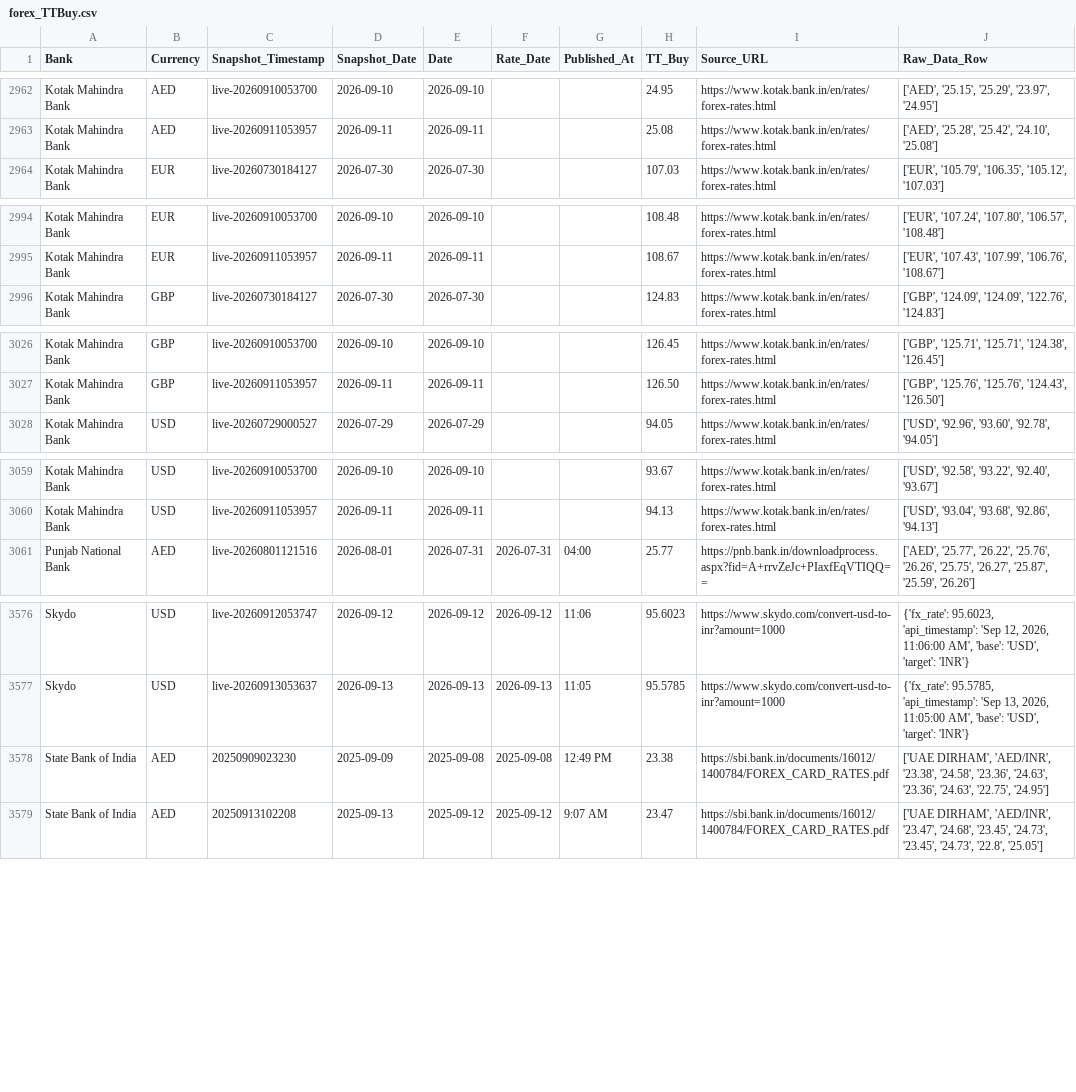
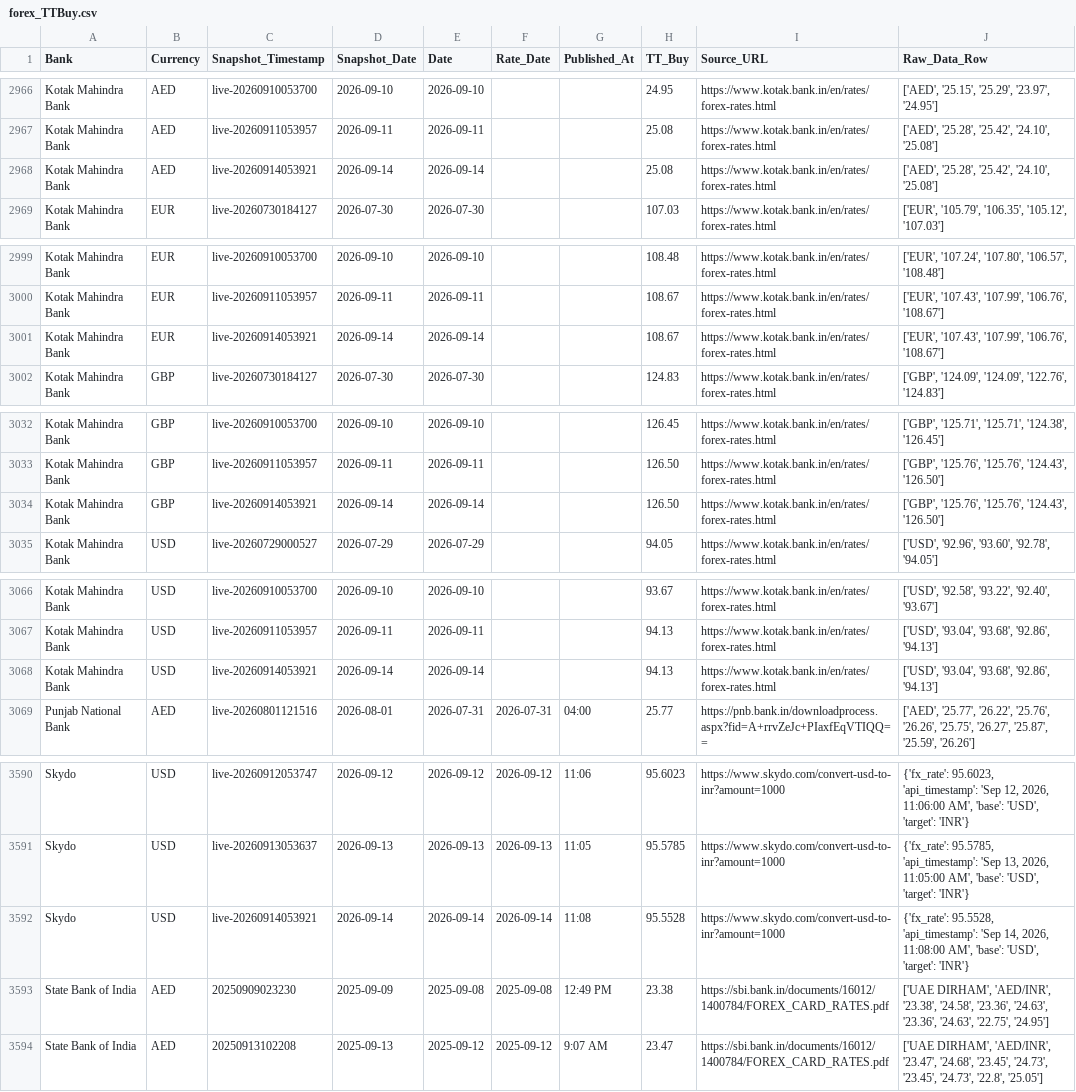
Before and after one commit to RakshithNM/ttbuy-dashboard, a CSV file: data/forex_TTBuy.csv, drawn as a sheet; only a part is shown, gaps mark what is left out; the diff covers the shown part only.

```diff
--- a/data/forex_TTBuy.csv
+++ b/data/forex_TTBuy.csv
@@ -2963,2 +2967,3 @@ Kotak Mahindra Bank,AED,live-20260910053700,2026-09-10,2026-09-10,,,24.95,https:
 Kotak Mahindra Bank,AED,live-20260911053957,2026-09-11,2026-09-11,,,25.08,https://www.kotak.bank.in/en/rates/forex-rates.html,"['AED', '25.28', '25.42', '24.10', '25.08']"
+Kotak Mahindra Bank,AED,live-20260914053921,2026-09-14,2026-09-14,,,25.08,https://www.kotak.bank.in/en/rates/forex-rates.html,"['AED', '25.28', '25.42', '24.10', '25.08']"
 Kotak Mahindra Bank,EUR,live-20260730184127,2026-07-30,2026-07-30,,,107.03,https://www.kotak.bank.in/en/rates/forex-rates.html,"['EUR', '105.79', '106.35', '105.12', '107.03']"
@@ -2995,2 +3000,3 @@ Kotak Mahindra Bank,EUR,live-20260910053700,2026-09-10,2026-09-10,,,108.48,https
 Kotak Mahindra Bank,EUR,live-20260911053957,2026-09-11,2026-09-11,,,108.67,https://www.kotak.bank.in/en/rates/forex-rates.html,"['EUR', '107.43', '107.99', '106.76', '108.67']"
+Kotak Mahindra Bank,EUR,live-20260914053921,2026-09-14,2026-09-14,,,108.67,https://www.kotak.bank.in/en/rates/forex-rates.html,"['EUR', '107.43', '107.99', '106.76', '108.67']"
 Kotak Mahindra Bank,GBP,live-20260730184127,2026-07-30,2026-07-30,,,124.83,https://www.kotak.bank.in/en/rates/forex-rates.html,"['GBP', '124.09', '124.09', '122.76', '124.83']"
@@ -3027,2 +3033,3 @@ Kotak Mahindra Bank,GBP,live-20260910053700,2026-09-10,2026-09-10,,,126.45,https
 Kotak Mahindra Bank,GBP,live-20260911053957,2026-09-11,2026-09-11,,,126.50,https://www.kotak.bank.in/en/rates/forex-rates.html,"['GBP', '125.76', '125.76', '124.43', '126.50']"
+Kotak Mahindra Bank,GBP,live-20260914053921,2026-09-14,2026-09-14,,,126.50,https://www.kotak.bank.in/en/rates/forex-rates.html,"['GBP', '125.76', '125.76', '124.43', '126.50']"
 Kotak Mahindra Bank,USD,live-20260729000527,2026-07-29,2026-07-29,,,94.05,https://www.kotak.bank.in/en/rates/forex-rates.html,"['USD', '92.96', '93.60', '92.78', '94.05']"
@@ -3060,2 +3067,3 @@ Kotak Mahindra Bank,USD,live-20260910053700,2026-09-10,2026-09-10,,,93.67,https:
 Kotak Mahindra Bank,USD,live-20260911053957,2026-09-11,2026-09-11,,,94.13,https://www.kotak.bank.in/en/rates/forex-rates.html,"['USD', '93.04', '93.68', '92.86', '94.13']"
+Kotak Mahindra Bank,USD,live-20260914053921,2026-09-14,2026-09-14,,,94.13,https://www.kotak.bank.in/en/rates/forex-rates.html,"['USD', '93.04', '93.68', '92.86', '94.13']"
 Punjab National Bank,AED,live-20260801121516,2026-08-01,2026-07-31,2026-07-31,04:00,25.77,https://pnb.bank.in/downloadprocess.aspx?fid=A+rrvZeJc+PIaxfEqVTIQQ==,"['AED', '25.77', '26.22', '25.76', '26.26', '25.75', '26.27', '25.87', '25.59', '26.26']"
@@ -3577,2 +3591,3 @@ Skydo,USD,live-20260912053747,2026-09-12,2026-09-12,2026-09-12,11:06,95.6023,htt
 Skydo,USD,live-20260913053637,2026-09-13,2026-09-13,2026-09-13,11:05,95.5785,https://www.skydo.com/convert-usd-to-inr?amount=1000,"{'fx_rate': 95.5785, 'api_timestamp': 'Sep 13, 2026, 11:05:00 AM', 'base': 'USD', 'target': 'INR'}"
+Skydo,USD,live-20260914053921,2026-09-14,2026-09-14,2026-09-14,11:08,95.5528,https://www.skydo.com/convert-usd-to-inr?amount=1000,"{'fx_rate': 95.5528, 'api_timestamp': 'Sep 14, 2026, 11:08:00 AM', 'base': 'USD', 'target': 'INR'}"
 State Bank of India,AED,20250909023230,2025-09-09,2025-09-08,2025-09-08,12:49 PM,23.38,https://sbi.bank.in/documents/16012/1400784/FOREX_CARD_RATES.pdf,"['UAE DIRHAM', 'AED/INR', '23.38', '24.58', '23.36', '24.63', '23.36', '24.63', '22.75', '24.95']"
```
Also changed, not shown: 10 added rows elsewhere in this file, data/bob_TTBuy.csv, data/dbs_TTBuy.csv, 25 other files.
